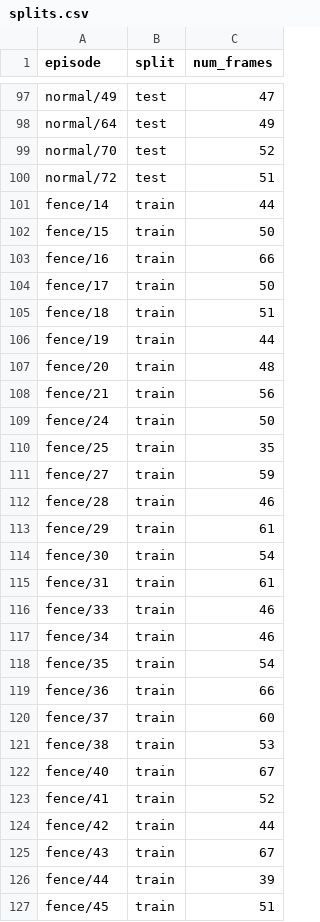
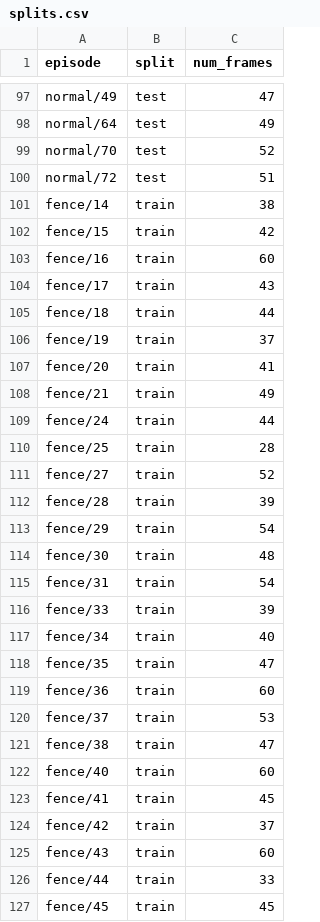
Before and after one commit to tufts-ai-robotics-group/polycraft-novelty-data, a CSV file: polycraft_nov_data/dataset/splits.csv, drawn as a sheet; only a part is shown, gaps mark what is left out; the diff covers the shown part only.

```diff
--- a/polycraft_nov_data/dataset/splits.csv
+++ b/polycraft_nov_data/dataset/splits.csv
@@ -100,28 +100,28 @@ normal/70,test,52
 normal/72,test,51
-fence/14,train,44
-fence/15,train,50
-fence/16,train,66
-fence/17,train,50
-fence/18,train,51
-fence/19,train,44
-fence/20,train,48
-fence/21,train,56
-fence/24,train,50
-fence/25,train,35
-fence/27,train,59
-fence/28,train,46
-fence/29,train,61
-fence/30,train,54
-fence/31,train,61
-fence/33,train,46
-fence/34,train,46
-fence/35,train,54
-fence/36,train,66
-fence/37,train,60
-fence/38,train,53
-fence/40,train,67
-fence/41,train,52
-fence/42,train,44
-fence/43,train,67
-fence/44,train,39
-fence/45,train,51
+fence/14,train,38
+fence/15,train,42
+fence/16,train,60
+fence/17,train,43
+fence/18,train,44
+fence/19,train,37
+fence/20,train,41
+fence/21,train,49
+fence/24,train,44
+fence/25,train,28
+fence/27,train,52
+fence/28,train,39
+fence/29,train,54
+fence/30,train,48
+fence/31,train,54
+fence/33,train,39
+fence/34,train,40
+fence/35,train,47
+fence/36,train,60
+fence/37,train,53
+fence/38,train,47
+fence/40,train,60
+fence/41,train,45
+fence/42,train,37
+fence/43,train,60
+fence/44,train,33
+fence/45,train,45
```
Also changed, not shown: 2 added rows, 2 removed rows and 71 edited cells elsewhere in this file, polycraft_nov_data/dataset/summary.csv, 1 other file.
